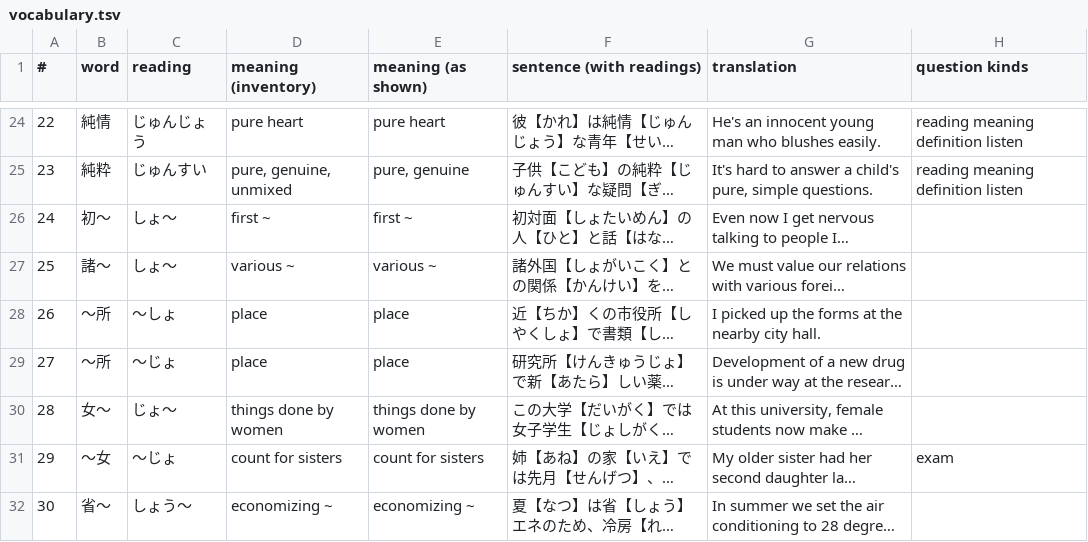
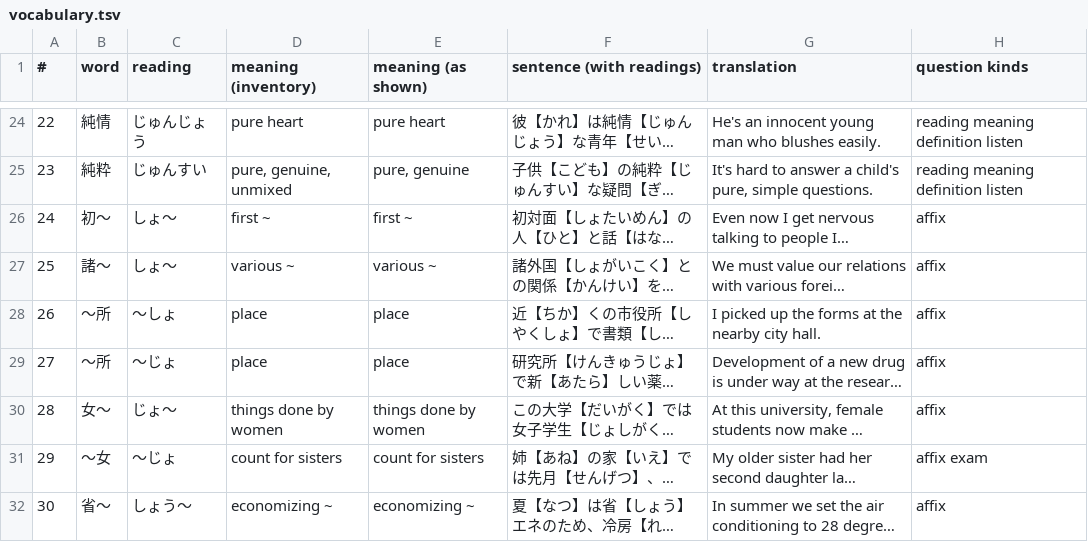
Before and after one commit to KakkoiDev/jp-echo, a TSV file: audit/quick-round/data/vocabulary.tsv, drawn as a sheet; only a part is shown, gaps mark what is left out; long unchanged cells end in …; the diff covers the shown part only; the diff names each change by its address in the sheet, - before the commit and + after, or states it on an @@ line.

```diff
--- a/audit/quick-round/data/vocabulary.tsv
+++ b/audit/quick-round/data/vocabulary.tsv
-H26:H30 (question kinds): (empty)
+H26:H30 (question kinds): affix
-H31 (question kinds): exam
+H31 (question kinds): affix exam
-H32 (question kinds): (empty)
+H32 (question kinds): affix
```
Also changed, not shown: 142 edited cells elsewhere in this file, audit/quick-round/data/grammar.tsv, 10 other files.
